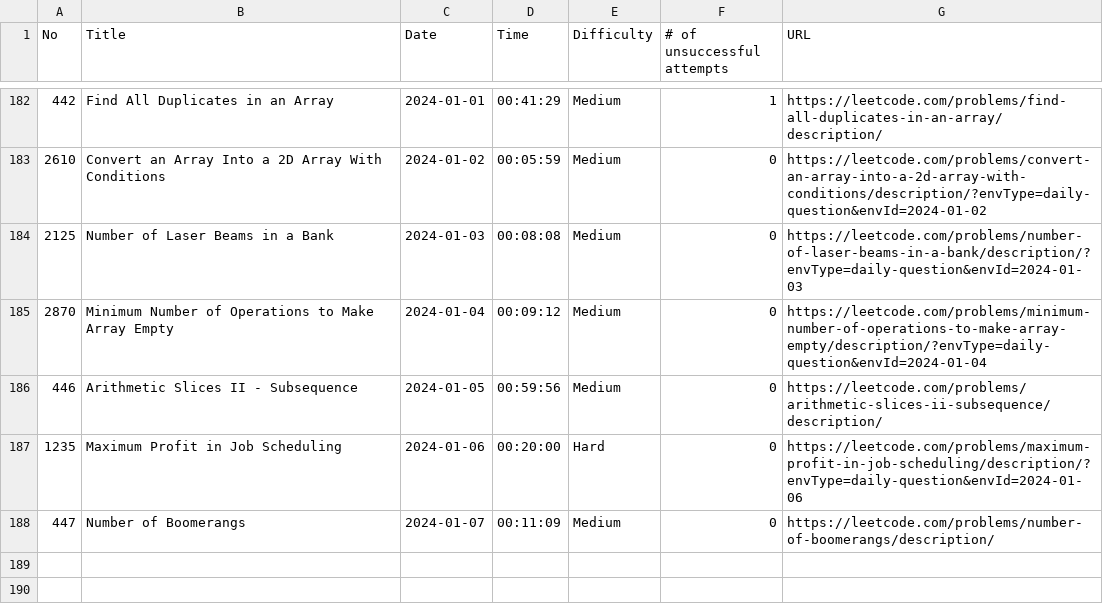
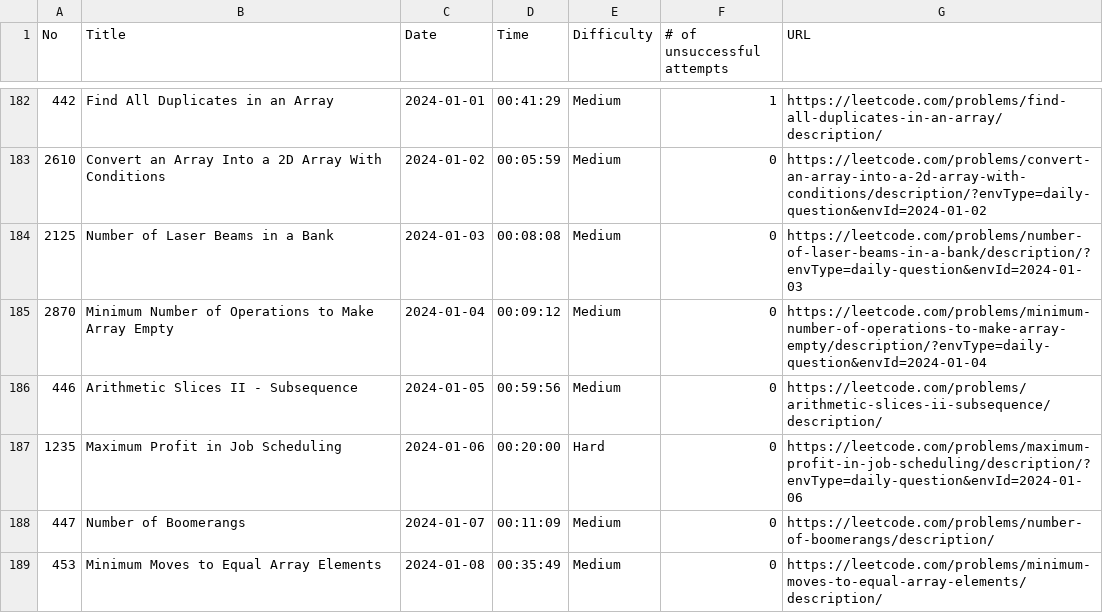
Before and after one commit to ryotaro612/lc, a CSV file: sessions.csv, drawn as a sheet; only a part is shown, gaps mark what is left out; the diff names each change by its address in the sheet, - before the commit and + after, or states it on an @@ line.

```diff
--- a/sessions.csv
+++ b/sessions.csv
+row 189: 453 | Minimum Moves to Equal Array Elements | 2024-01-08 | 00:35:49 | Medium | 0 | https://leetcode.com/problems/minimum-moves-to-equal-array-elements/description/
```
Also changed, not shown: 1 other file.
